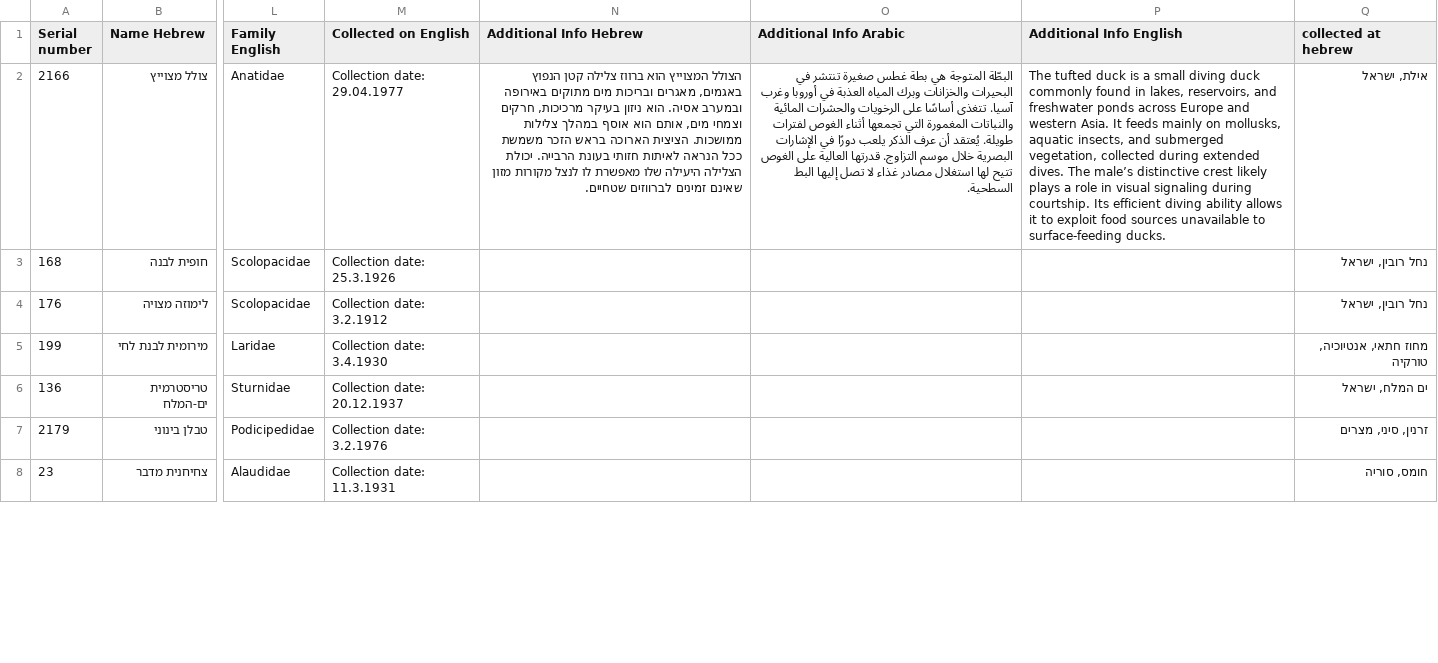
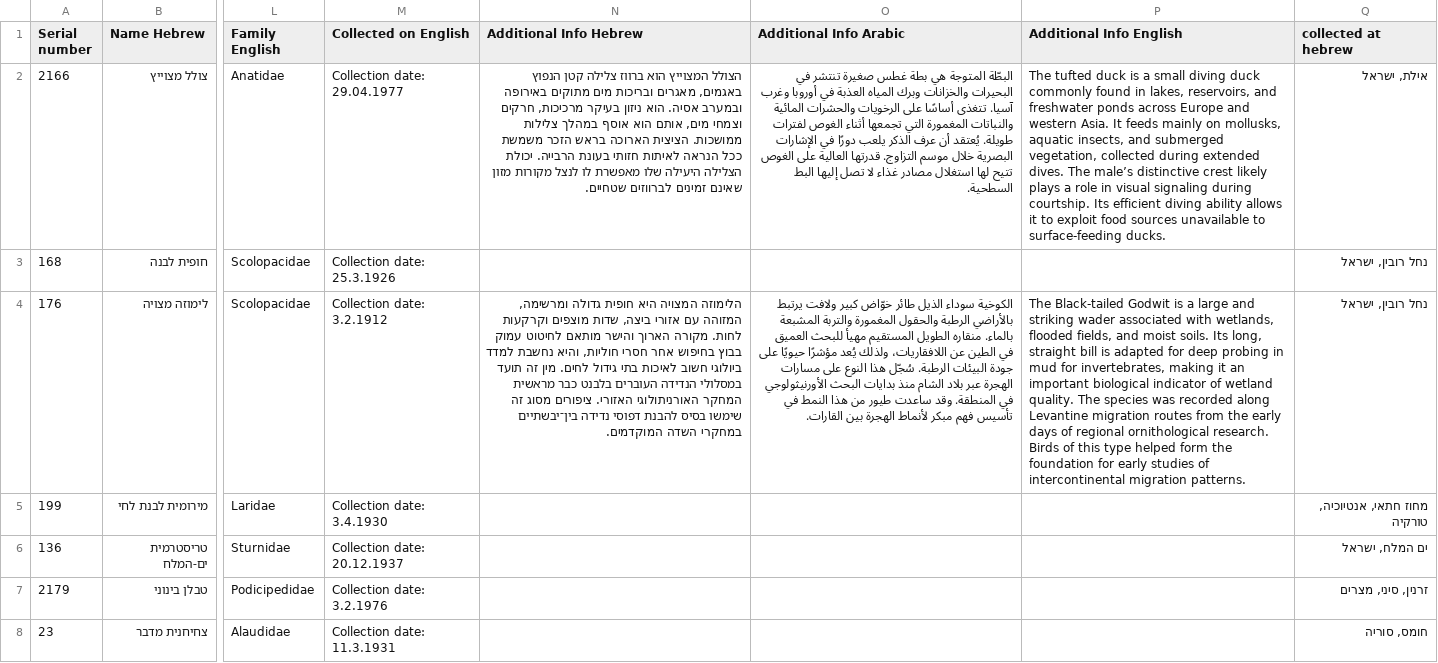
Before and after one commit to GuyNachshon/curious-bird, a CSV file: src/data/data.csv, drawn as a sheet; only a part is shown, gaps mark what is left out; the diff covers the shown part only; the diff names each change by its address in the sheet, - before the commit and + after, or states it on an @@ line.

Commit message:
feat: info sction and font size

```diff
--- a/src/data/data.csv
+++ b/src/data/data.csv
-N4 (Additional Info Hebrew): (empty)
+N4 (Additional Info Hebrew): הלימוזה המצויה היא חופית גדולה ומרשימה, המזוהה עם אזורי ביצה, שדות מוצפים וקרקעות לחות. מקורה הארוך והישר מותאם לחיטוט עמוק בבוץ בחיפוש אחר חסרי חוליות, והיא נחשבת למדד ביולוגי חשוב לאיכות בתי גידול לחים. מין זה תועד במסלולי הנדידה העוברים בלבנט כבר מראשית המחקר האורניתולוגי האזורי. ציפורים מסוג זה שימשו בסיס להבנת דפוסי נדידה בין־יבשתיים במחקרי השדה המוקדמים.
-O4 (Additional Info Arabic): (empty)
+O4 (Additional Info Arabic): الكوخية سوداء الذيل طائر خوّاض كبير ولافت يرتبط بالأراضي الرطبة والحقول المغمورة والتربة المشبعة بالماء. منقاره الطويل المستقيم مهيأ للبحث العميق في الطين عن اللافقاريات، ولذلك يُعد مؤشرًا حيويًا على جودة البيئات الرطبة. سُجّل هذا النوع على مسارات الهجرة عبر بلاد الشام منذ بدايات البحث الأورنيثولوجي في المنطقة. وقد ساعدت طيور من هذا النمط في تأسيس فهم مبكر لأنماط الهجرة بين القارات.
-P4 (Additional Info English): (empty)
+P4 (Additional Info English): The Black-tailed Godwit is a large and striking wader associated with wetlands, flooded fields, and moist soils. Its long, straight bill is adapted for deep probing in mud for invertebrates, making it an important biological indicator of wetland quality. The species was recorded along Levantine migration routes from the early days of regional ornithological research. Birds of this type helped form the foundation for early studies of intercontinental migration patterns.
```
Also changed, not shown: 6 edited cells elsewhere in this file.
